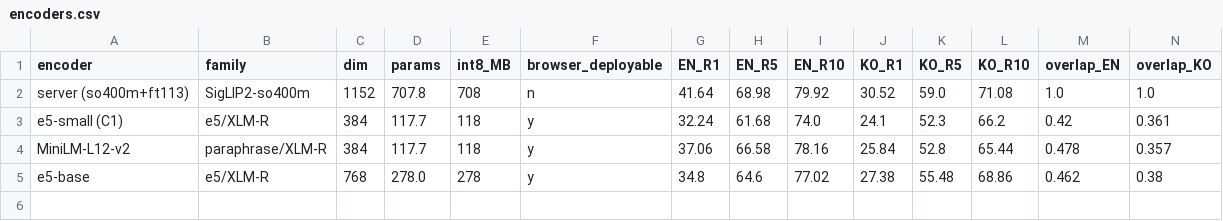
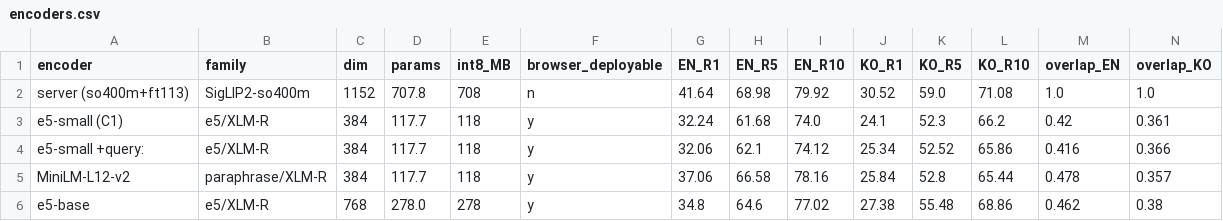
Before and after one commit to hyunlord/vlm_quantization, a CSV file: paper/encoders.csv, drawn as a sheet; the diff names each change by its address in the sheet, - before the commit and + after, or states it on an @@ line.

```diff
--- a/paper/encoders.csv
+++ b/paper/encoders.csv
+row 4: e5-small +query: | e5/XLM-R | 384 | 117.7 | 118 | y | 32.06 | 62.1 | 74.12 | 25.34 | 52.52 | 65.86 | 0.416 | 0.366
```
Also changed, not shown: 2 other files.
